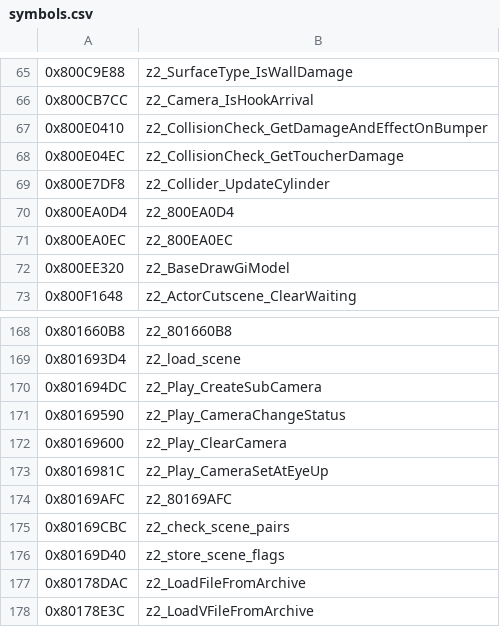
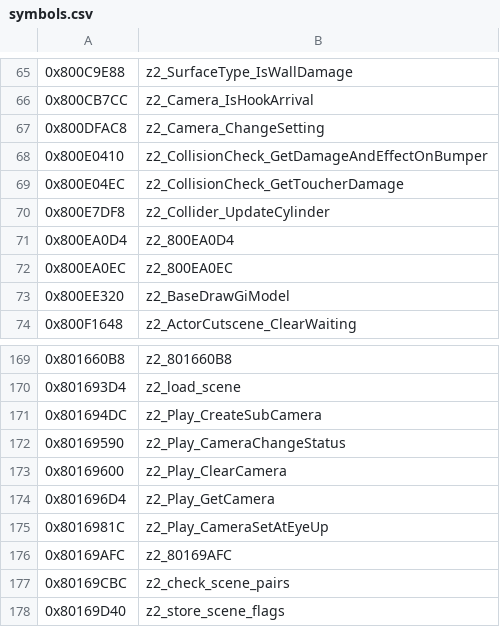
Before and after one commit to isghj5/mm-rando, a CSV file: assembly/symbols.csv, drawn as a sheet; only a part is shown, gaps mark what is left out; the shorter side is filled out with more unchanged rows.

```diff
--- a/assembly/symbols.csv
+++ b/assembly/symbols.csv
@@ -66,2 +66,3 @@
 0x800CB7CC,z2_Camera_IsHookArrival
+0x800DFAC8,z2_Camera_ChangeSetting
 0x800E0410,z2_CollisionCheck_GetDamageAndEffectOnBumper
@@ -172,2 +173,3 @@
 0x80169600,z2_Play_ClearCamera
+0x801696D4,z2_Play_GetCamera
 0x8016981C,z2_Play_CameraSetAtEyeUp
```
Also changed, not shown: 23 other files.
